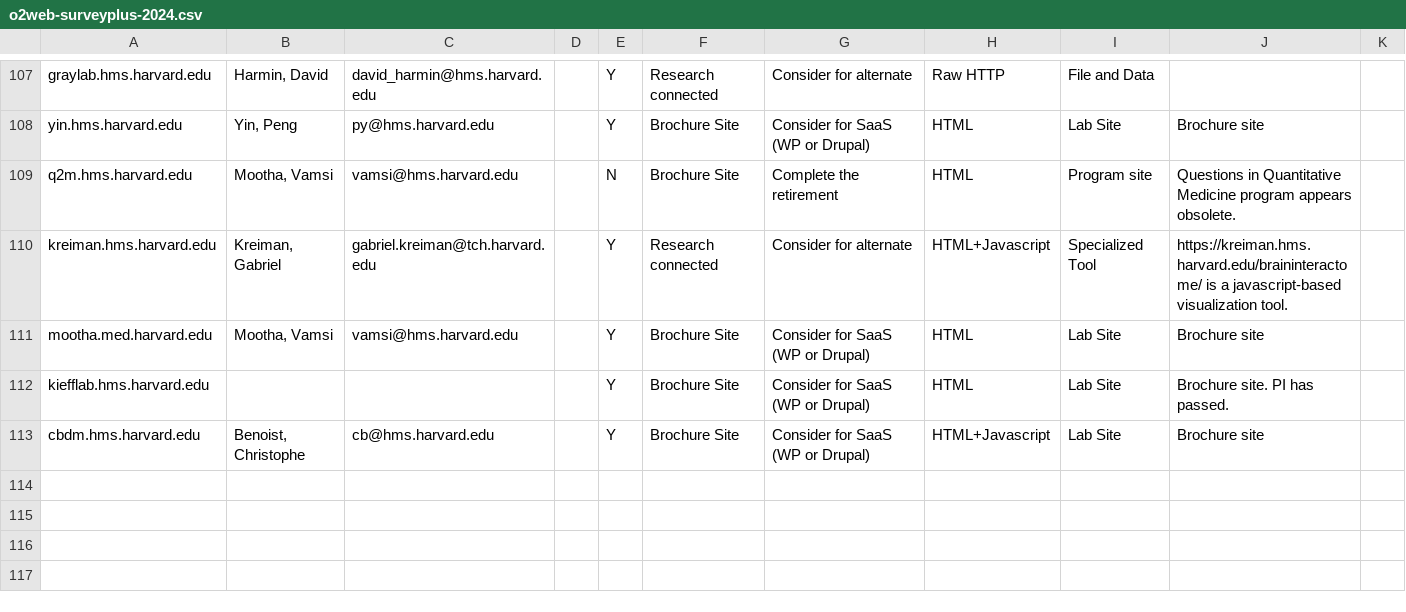
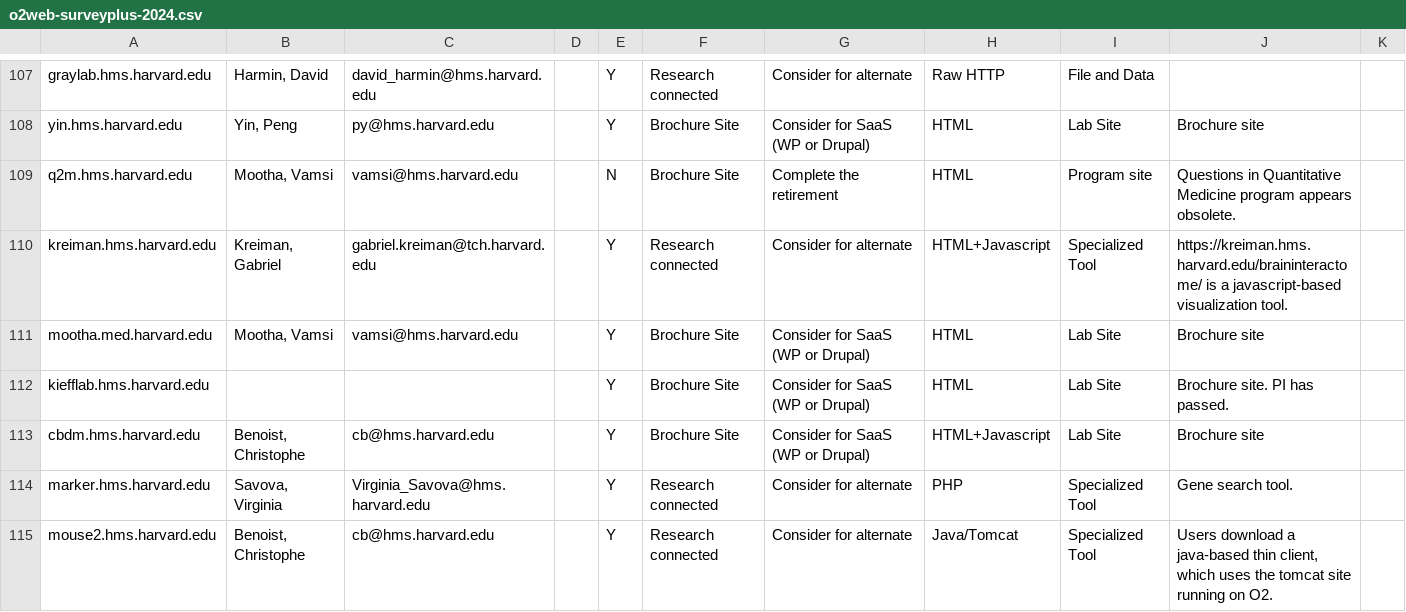
Before and after one commit to dmf24/new-web-project-2025, a CSV file: data/o2web-surveyplus-2024.csv, drawn as a sheet; only a part is shown, gaps mark what is left out; the diff names each change by its address in the sheet, - before the commit and + after, or states it on an @@ line.

Commit message:
two more

```diff
--- a/data/o2web-surveyplus-2024.csv
+++ b/data/o2web-surveyplus-2024.csv
+row 114: marker.hms.harvard.edu | Savova, Virginia | Virginia_Savova@hms.harvard.edu |  | Y | Research connected | Consider for alternate | PHP | Specialized Tool | Gene search tool.
+row 115: mouse2.hms.harvard.edu | Benoist, Christophe | cb@hms.harvard.edu |  | Y | Research connected | Consider for alternate | Java/Tomcat | Specialized Tool | Users download a java-based thin client, which uses the tomcat site running on O2.
```
